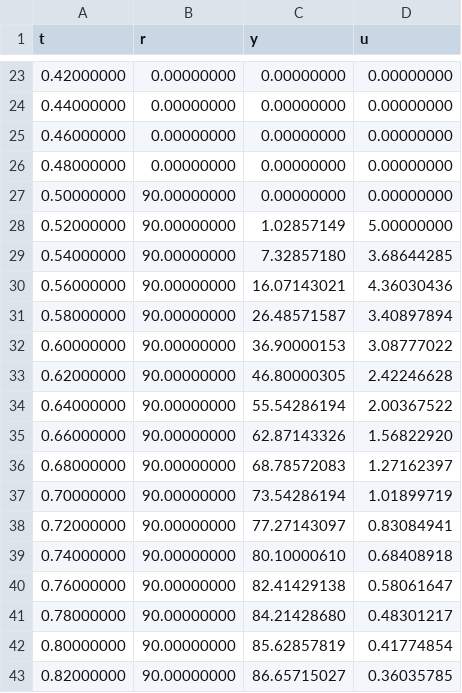
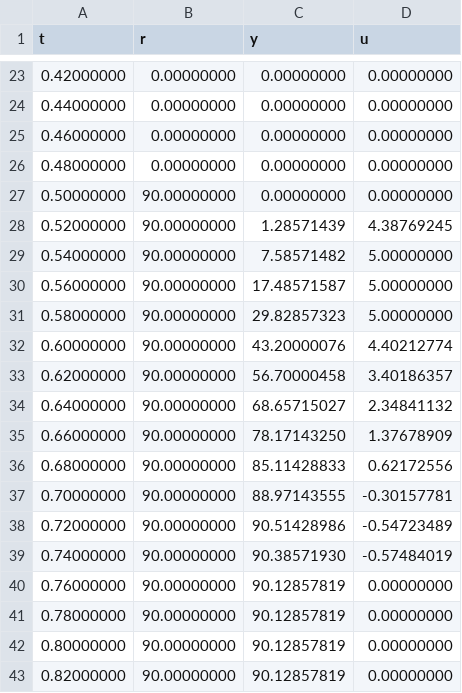
Before and after one commit to nebisman/DCMotor.jl, a CSV file: datafiles/DCmotor_step_closed_exp.csv, drawn as a sheet; only a part is shown, gaps mark what is left out; the diff covers the shown part only.

```diff
--- a/datafiles/DCmotor_step_closed_exp.csv
+++ b/datafiles/DCmotor_step_closed_exp.csv
@@ -27,17 +27,17 @@ t,r,y,u
 0.50000000,90.00000000,0.00000000,0.00000000
-0.52000000,90.00000000,1.02857149,5.00000000
-0.54000000,90.00000000,7.32857180,3.68644285
-0.56000000,90.00000000,16.07143021,4.36030436
-0.58000000,90.00000000,26.48571587,3.40897894
-0.60000000,90.00000000,36.90000153,3.08777022
-0.62000000,90.00000000,46.80000305,2.42246628
-0.64000000,90.00000000,55.54286194,2.00367522
-0.66000000,90.00000000,62.87143326,1.56822920
-0.68000000,90.00000000,68.78572083,1.27162397
-0.70000000,90.00000000,73.54286194,1.01899719
-0.72000000,90.00000000,77.27143097,0.83084941
-0.74000000,90.00000000,80.10000610,0.68408918
-0.76000000,90.00000000,82.41429138,0.58061647
-0.78000000,90.00000000,84.21428680,0.48301217
-0.80000000,90.00000000,85.62857819,0.41774854
-0.82000000,90.00000000,86.65715027,0.36035785
+0.52000000,90.00000000,1.28571439,4.38769245
+0.54000000,90.00000000,7.58571482,5.00000000
+0.56000000,90.00000000,17.48571587,5.00000000
+0.58000000,90.00000000,29.82857323,5.00000000
+0.60000000,90.00000000,43.20000076,4.40212774
+0.62000000,90.00000000,56.70000458,3.40186357
+0.64000000,90.00000000,68.65715027,2.34841132
+0.66000000,90.00000000,78.17143250,1.37678909
+0.68000000,90.00000000,85.11428833,0.62172556
+0.70000000,90.00000000,88.97143555,-0.30157781
+0.72000000,90.00000000,90.51428986,-0.54723489
+0.74000000,90.00000000,90.38571930,-0.57484019
+0.76000000,90.00000000,90.12857819,0.00000000
+0.78000000,90.00000000,90.12857819,0.00000000
+0.80000000,90.00000000,90.12857819,0.00000000
+0.82000000,90.00000000,90.12857819,0.00000000
```
Also changed, not shown: 99 edited cells elsewhere in this file, datafiles/DCmotor_profile_closed_exp.csv, 1 other file.
